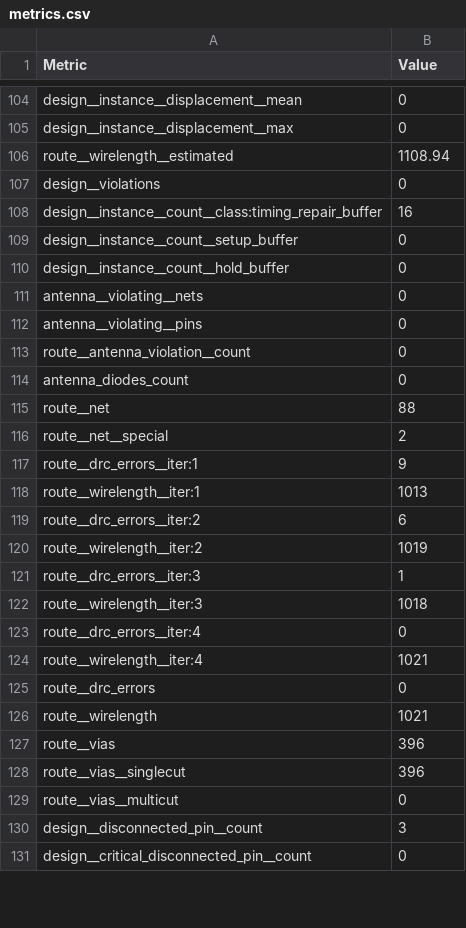
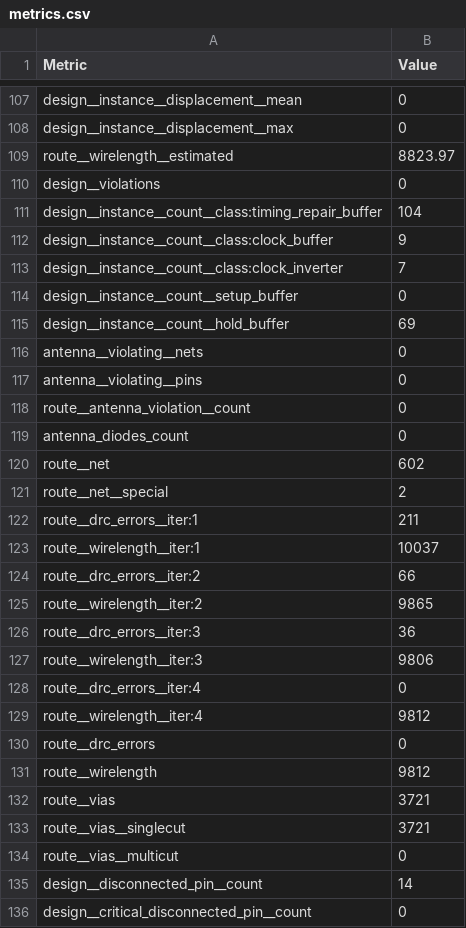
Before and after one commit to TinyTapeout/tinytapeout-sky-25b-staging, a CSV file: projects/tt_um_alexlowl_myTTproject/stats/metrics.csv, drawn as a sheet; only a part is shown, gaps mark what is left out; the diff covers the shown part only.

Commit message:
feat: update project tt_um_alexlowl_myTTproject from alexlowl/wokwi-template-1
Commit: e2f5ae1042cd317cc5c652a35844e493501e77a1
Workflow: https://github.com/alexlowl/wokwi-template-1/actions/runs/19213190427

```diff
--- a/projects/tt_um_alexlowl_myTTproject/stats/metrics.csv
+++ b/projects/tt_um_alexlowl_myTTproject/stats/metrics.csv
@@ -105,7 +108,9 @@ design__instance__displacement__mean,0
 design__instance__displacement__max,0
-route__wirelength__estimated,1108.94
+route__wirelength__estimated,8823.97
 design__violations,0
-design__instance__count__class:timing_repair_buffer,16
+design__instance__count__class:timing_repair_buffer,104
+design__instance__count__class:clock_buffer,9
+design__instance__count__class:clock_inverter,7
 design__instance__count__setup_buffer,0
-design__instance__count__hold_buffer,0
+design__instance__count__hold_buffer,69
 antenna__violating__nets,0
@@ -114,18 +119,18 @@ route__antenna_violation__count,0
 antenna_diodes_count,0
-route__net,88
+route__net,602
 route__net__special,2
-route__drc_errors__iter:1,9
-route__wirelength__iter:1,1013
-route__drc_errors__iter:2,6
-route__wirelength__iter:2,1019
-route__drc_errors__iter:3,1
-route__wirelength__iter:3,1018
+route__drc_errors__iter:1,211
+route__wirelength__iter:1,10037
+route__drc_errors__iter:2,66
+route__wirelength__iter:2,9865
+route__drc_errors__iter:3,36
+route__wirelength__iter:3,9806
 route__drc_errors__iter:4,0
-route__wirelength__iter:4,1021
+route__wirelength__iter:4,9812
 route__drc_errors,0
-route__wirelength,1021
-route__vias,396
-route__vias__singlecut,396
+route__wirelength,9812
+route__vias,3721
+route__vias__singlecut,3721
 route__vias__multicut,0
-design__disconnected_pin__count,3
+design__disconnected_pin__count,14
 design__critical_disconnected_pin__count,0
```
Also changed, not shown: 3 added rows and 107 edited cells elsewhere in this file, 7 other files.
